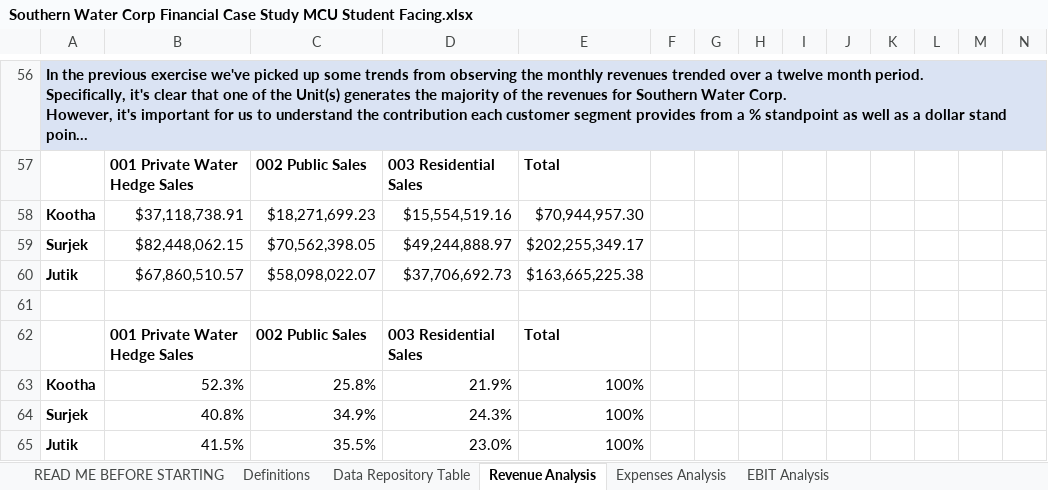
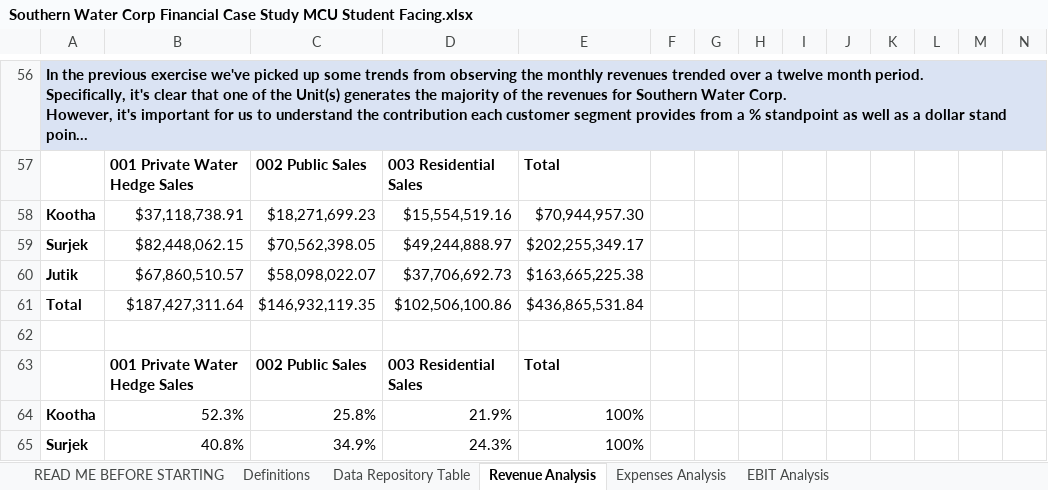
Before and after one commit to erochfor/Southern-Water-Case-Study, an Excel workbook: Southern Water Corp Financial Case Study MCU Student Facing.xlsx, sheet Revenue Analysis, drawn as a sheet; only a part is shown, gaps mark what is left out; the shorter side is filled out with more unchanged rows; long unchanged cells end in …; values as stored, in another font and other column widths than the file's, no borders; charts and pictures and conditional formats not drawn; rows hold the shown columns only; the diff names each change by its address in the sheet, - before the commit and + after, or states it on an @@ line.

```diff
--- a/Southern Water Corp Financial Case Study MCU Student Facing.xlsx (sheet Revenue Analysis)
+++ b/Southern Water Corp Financial Case Study MCU Student Facing.xlsx (sheet Revenue Analysis)
+row 61: Total | $187,427,311.64 | $146,932,119.35 | $102,506,100.86 | $436,865,531.84
```
Also changed, not shown: sheet Expenses Analysis, charts or pictures, 2 other files.
